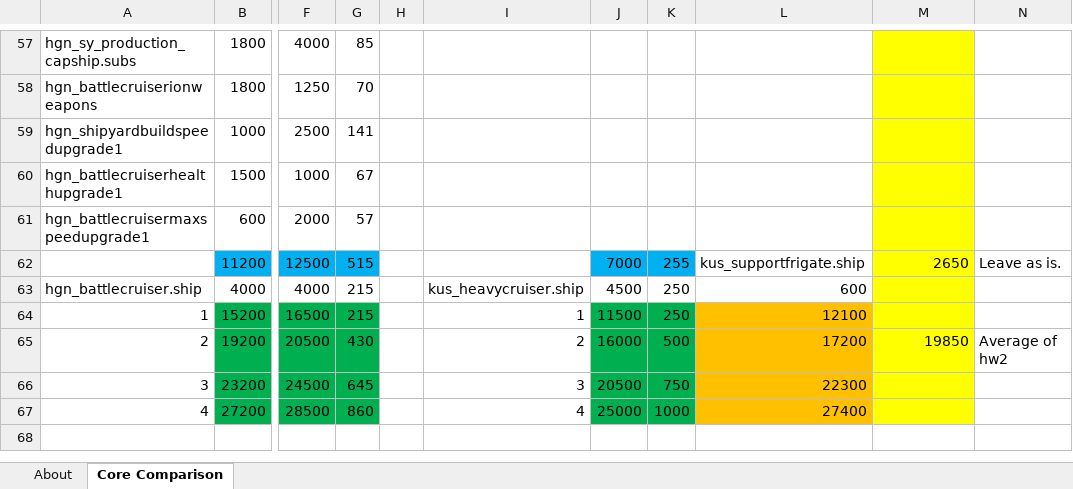
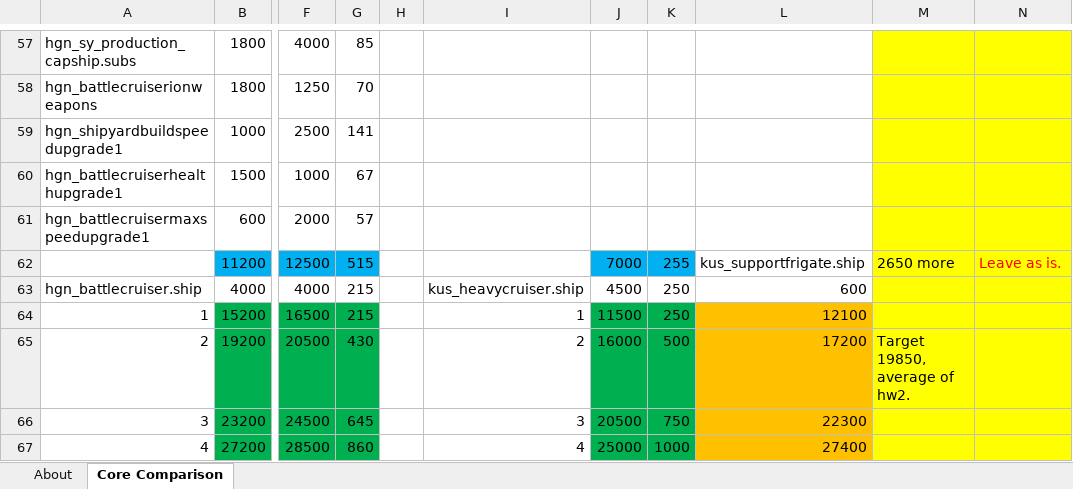
Before and after one commit to HW-PlayersPatch/File_Share, an Excel workbook: WIP/HWR Core Comparison_2.3b12+WIP.xlsx, sheet Core Comparison, drawn as a sheet; only a part is shown, gaps mark what is left out; values as stored, in another font and other column widths than the file's, no borders; the diff covers the shown part only; the diff names each change by its address in the sheet, - before the commit and + after, or states it on an @@ line.

```diff
--- a/WIP/HWR Core Comparison_2.3b12+WIP.xlsx (sheet Core Comparison)
+++ b/WIP/HWR Core Comparison_2.3b12+WIP.xlsx (sheet Core Comparison)
-N57:N67 fill: none
+N57:N67 fill: #FFFF00
-M62: 2650
+M62: 2650 more
-N62 text colour: black
+N62 text colour: #FF0000
-M65: 19850
+M65: Target 19850, average of hw2.
-N65: Average of hw2
+N65: (empty)
```
Also changed, not shown: 17 edited cells and cell formats elsewhere in this sheet.
